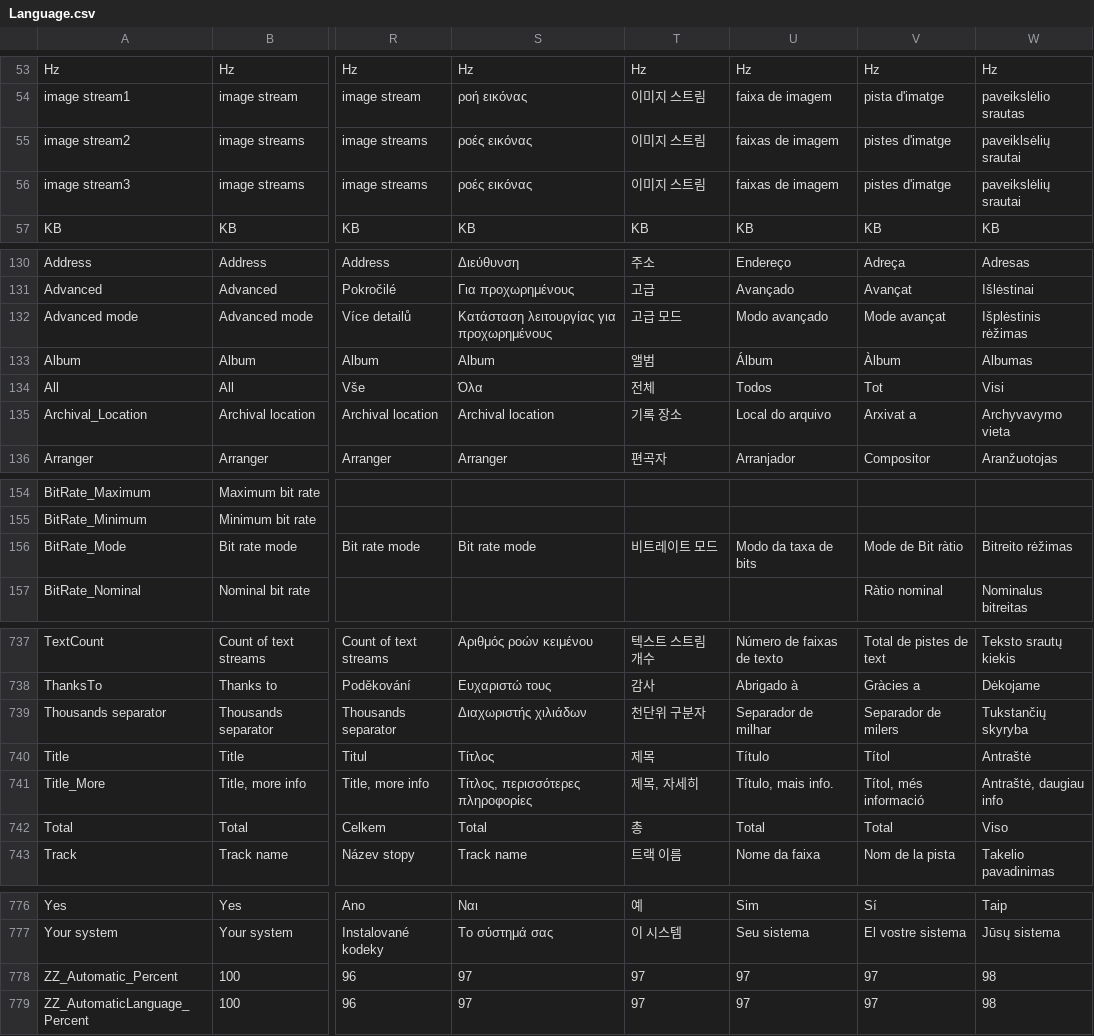
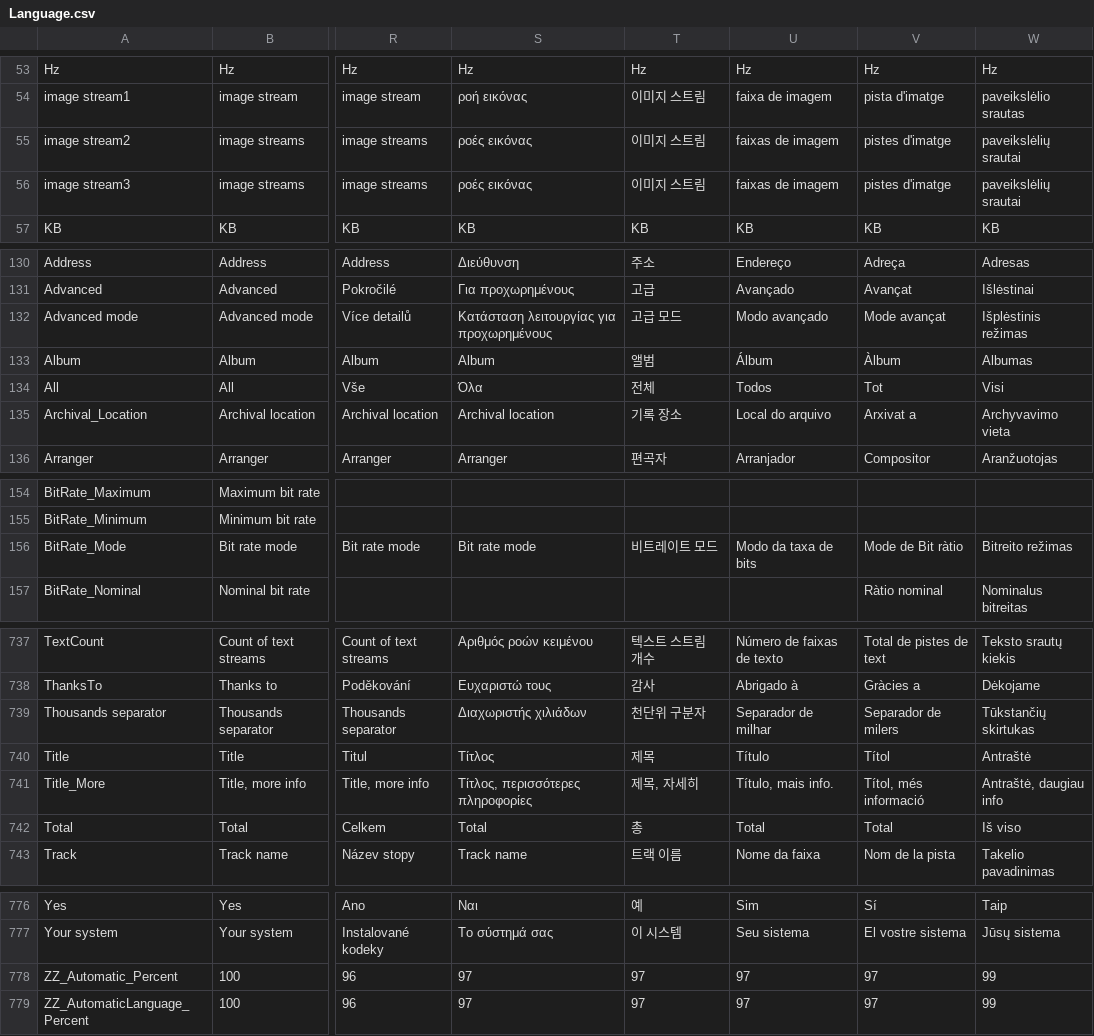
Before and after one commit to mediatest/mediatest, a CSV file: Source/Ressource/Language.csv, drawn as a sheet; only a part is shown, gaps mark what is left out; the diff covers the shown part only; the diff names each change by its address in the sheet, - before the commit and + after, or states it on an @@ line.

Commit message:
git-svn-id: svn://svn.code.sf.net/p/mediainfo/code/MediaInfo/trunk@286 45c5ae6f-87cc-4fd0-92ee-e4f023fd80da

```diff
--- a/Source/Ressource/Language.csv
+++ b/Source/Ressource/Language.csv
-W55: paveiklsėlių srautai
+W55: paveikslėlių srautai
-W132: Išplėstinis rėžimas
+W132: Išplėstinis režimas
-W135: Archyvavymo vieta
+W135: Archyvavimo vieta
-W156: Bitreito rėžimas
+W156: Bitreito režimas
-W739: Tukstančių skyryba
+W739: Tūkstančių skirtukas
-W742: Viso
+W742: Iš viso
-W778:W779: 98
+W778:W779: 99
```
Also changed, not shown: 11 edited cells elsewhere in this file.
